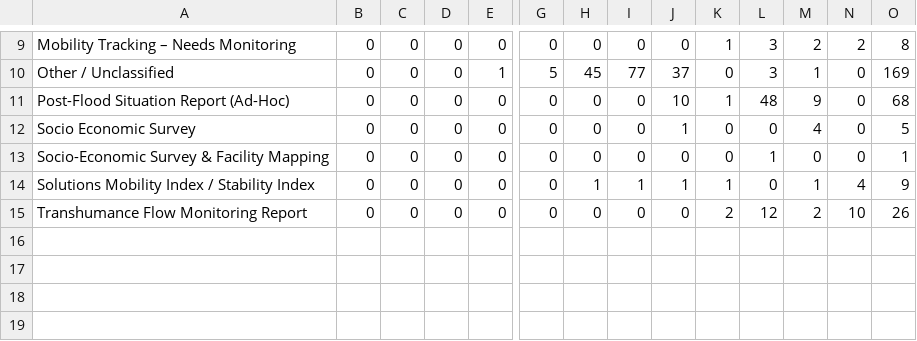
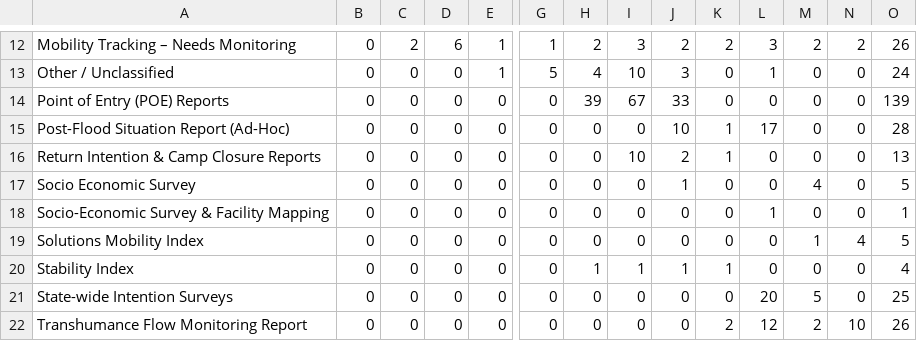
Before and after one commit to Pelumi-2025/dtm-nigeria-tracker, a CSV file: data/counts_component_by_year.csv, drawn as a sheet; only a part is shown, gaps mark what is left out; addresses are those after the commit; rows hold the shown columns only; the diff covers the shown part only; the diff names each change by its address in the sheet, - before the commit and + after, or states it on an @@ line.

```diff
--- a/data/counts_component_by_year.csv
+++ b/data/counts_component_by_year.csv
-C12: 0
+C12: 2
-D12: 0
+D12: 6
-E12: 0
+E12: 1
-G12: 0
+G12: 1
-H12: 0
+H12: 2
-I12: 0
+I12: 3
-J12: 0
+J12: 2
-K12: 1
+K12: 2
-O12: 8
+O12: 26
-H13: 45
+H13: 4
-I13: 77
+I13: 10
-J13: 37
+J13: 3
-L13: 3
+L13: 1
-M13: 1
+M13: 0
-O13: 169
+O13: 24
+row 14: Point of Entry (POE) Reports | 0 | 0 | 0 | 0 | 0 | 39 | 67 | 33 | 0 | 0 | 0 | 0 | 139
-L15: 48
+L15: 17
-M15: 9
+M15: 0
-O15: 68
+O15: 28
+row 16: Return Intention & Camp Closure Reports | 0 | 0 | 0 | 0 | 0 | 0 | 10 | 2 | 1 | 0 | 0 | 0 | 13
+row 19: Solutions Mobility Index | 0 | 0 | 0 | 0 | 0 | 0 | 0 | 0 | 0 | 0 | 1 | 4 | 5
-A20: Solutions Mobility Index / Stability Index
+A20: Stability Index
-M20: 1
+M20: 0
-N20: 4
+N20: 0
-O20: 9
+O20: 4
+row 21: State-wide Intention Surveys | 0 | 0 | 0 | 0 | 0 | 0 | 0 | 0 | 0 | 20 | 5 | 0 | 25
```
Also changed, not shown: 3 added rows and 27 edited cells elsewhere in this file, data/reports.csv, 3 other files.
